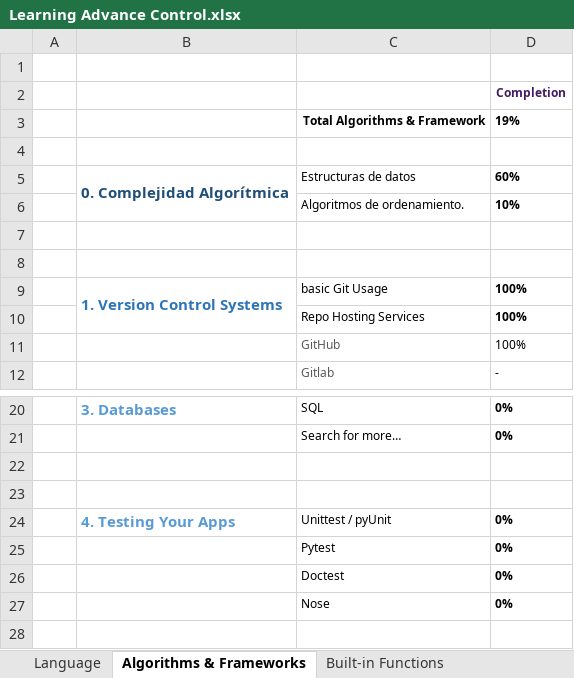
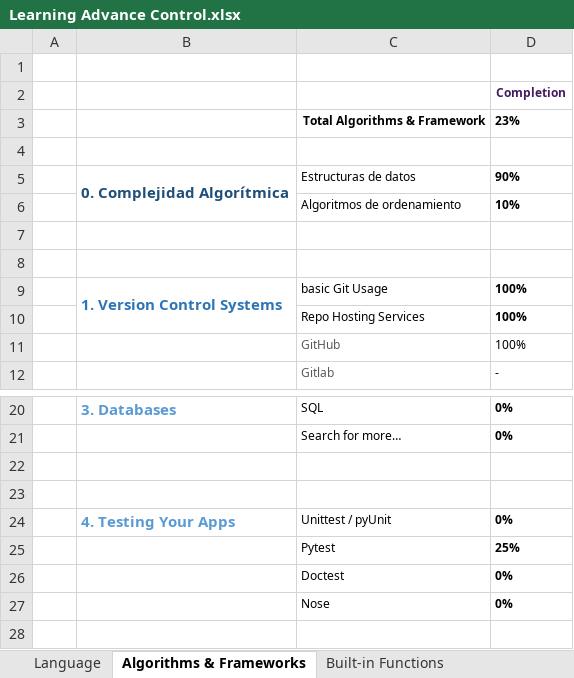
Before and after one commit to GRuizV/LearningRepo, an Excel workbook: Learning Advance Control.xlsx, sheet Algorithms & Frameworks, drawn as a sheet; only a part is shown, gaps mark what is left out; values as stored, in another font and other column widths than the file's, no borders; conditional formats not drawn; the diff names each change by its address in the sheet, - before the commit and + after, or states it on an @@ line.

```diff
--- a/Learning Advance Control.xlsx (sheet Algorithms & Frameworks)
+++ b/Learning Advance Control.xlsx (sheet Algorithms & Frameworks)
-D3: 19%
+D3: 23%
-D5: 60%
+D5: 90%
-C6: Algoritmos de ordenamiento.
+C6: Algoritmos de ordenamiento
-D25: 0%
+D25: 25%
```
Also changed, not shown: sheet Language.
